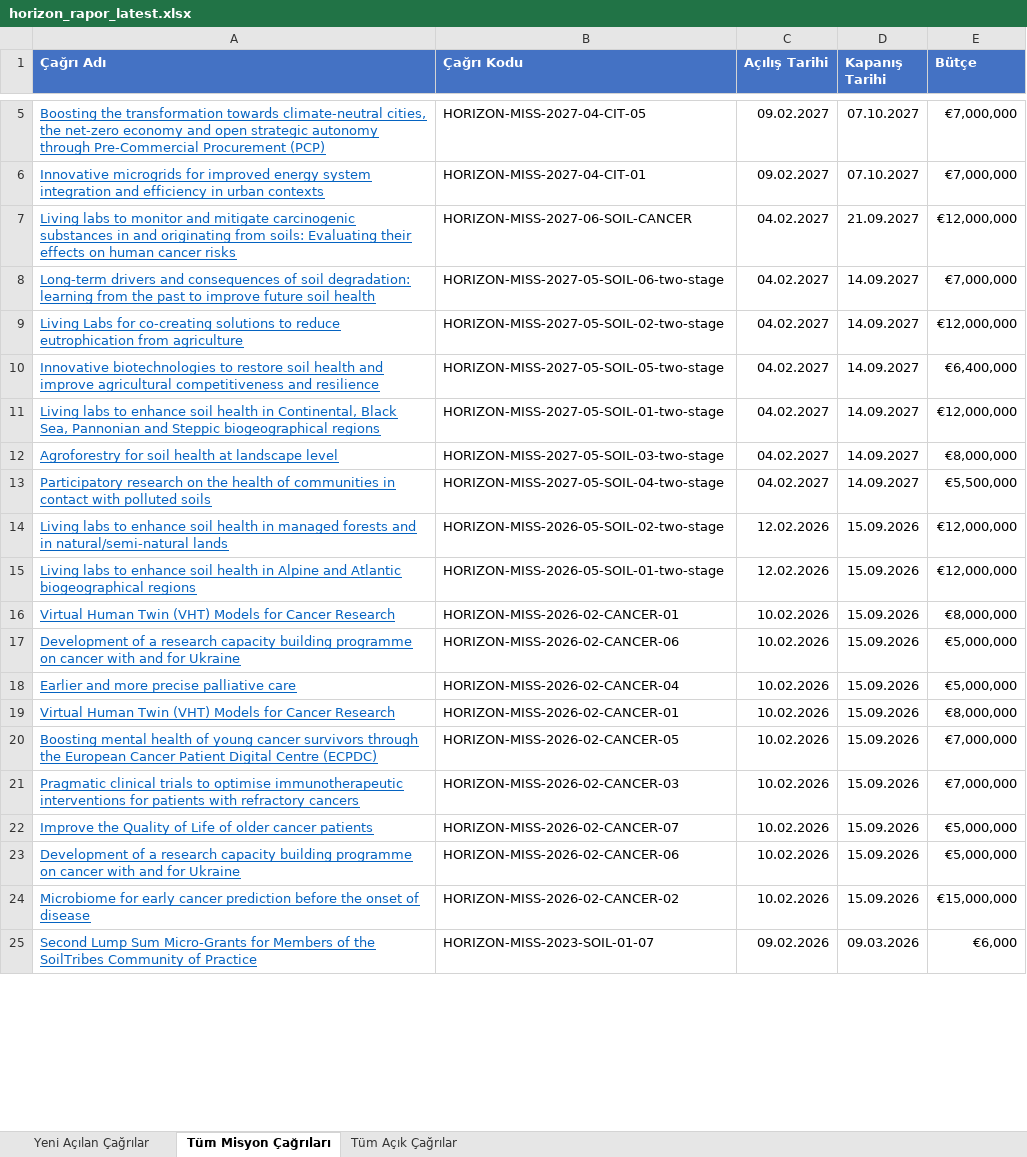
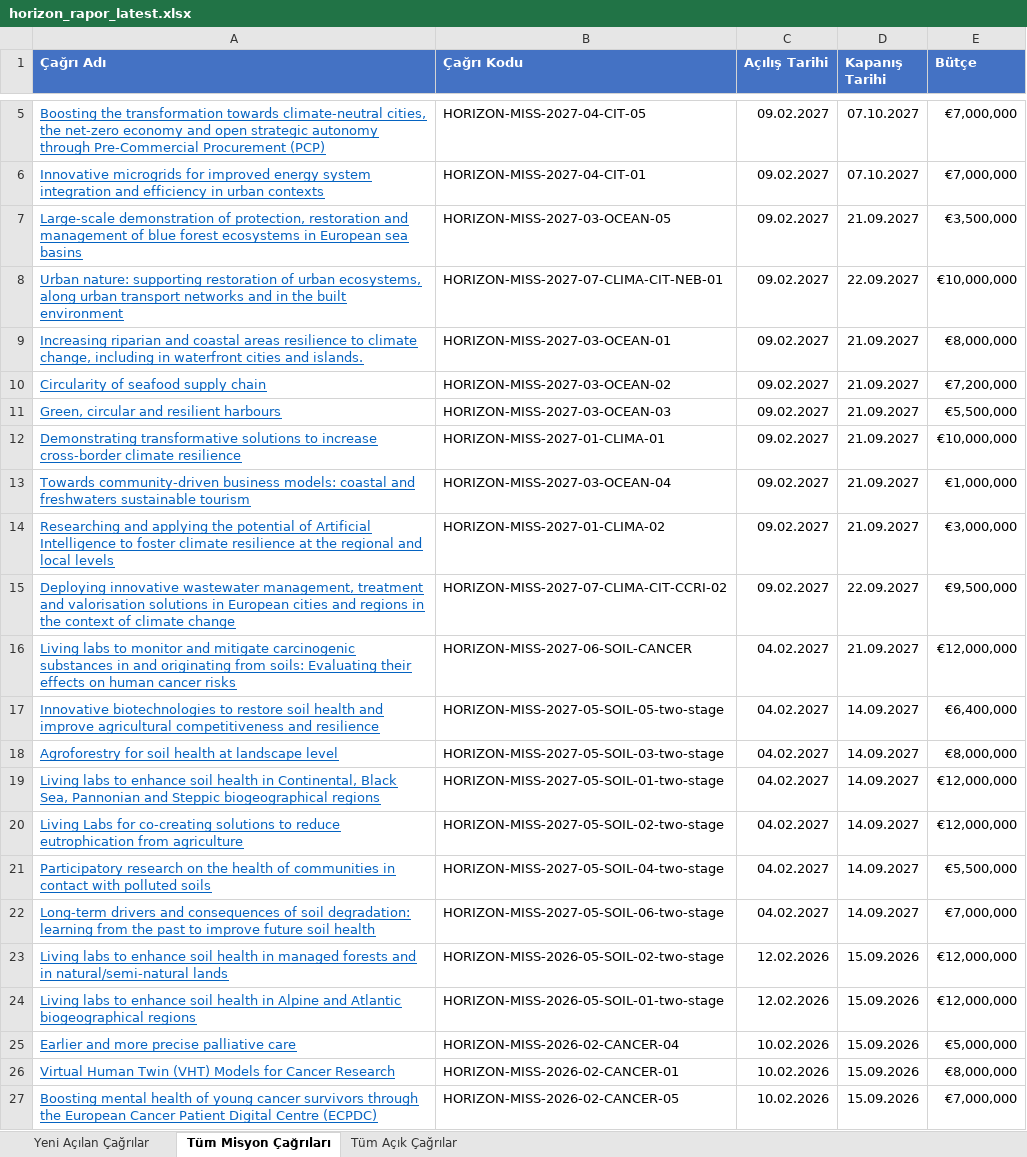
Before and after one commit to deepblu0/mlabwebsitetest, an Excel workbook: horizon-reports/horizon_rapor_latest.xlsx, sheet Tüm Misyon Çağrıları, drawn as a sheet; only a part is shown, gaps mark what is left out; the shorter side is filled out with more unchanged rows; values as stored, in another font and other column widths than the file's, no borders; removed rows and columns are numbered as before the commit, all else as after; the diff covers the shown part only; the diff names each change by its address in the sheet, - before the commit and + after, or states it on an @@ line.

```diff
--- a/horizon-reports/horizon_rapor_latest.xlsx (sheet Tüm Misyon Çağrıları)
+++ b/horizon-reports/horizon_rapor_latest.xlsx (sheet Tüm Misyon Çağrıları)
+row 7: Large-scale demonstration of protection, restoration and management of blue forest ecosystems in European sea basins | HORIZON-MISS-2027-03-OCEAN-05 | 09.02.2027 | 21.09.2027 | €3,500,000
+row 8: Urban nature: supporting restoration of urban ecosystems, along urban transport networks and in the built environment | HORIZON-MISS-2027-07-CLIMA-CIT-NEB-01 | 09.02.2027 | 22.09.2027 | €10,000,000
+row 9: Increasing riparian and coastal areas resilience to climate change, including in waterfront cities and islands. | HORIZON-MISS-2027-03-OCEAN-01 | 09.02.2027 | 21.09.2027 | €8,000,000
+row 10: Circularity of seafood supply chain | HORIZON-MISS-2027-03-OCEAN-02 | 09.02.2027 | 21.09.2027 | €7,200,000
+row 11: Green, circular and resilient harbours | HORIZON-MISS-2027-03-OCEAN-03 | 09.02.2027 | 21.09.2027 | €5,500,000
+row 12: Demonstrating transformative solutions to increase cross-border climate resilience | HORIZON-MISS-2027-01-CLIMA-01 | 09.02.2027 | 21.09.2027 | €10,000,000
+row 13: Towards community-driven business models: coastal and freshwaters sustainable tourism | HORIZON-MISS-2027-03-OCEAN-04 | 09.02.2027 | 21.09.2027 | €1,000,000
+row 14: Researching and applying the potential of Artificial Intelligence to foster climate resilience at the regional and local levels | HORIZON-MISS-2027-01-CLIMA-02 | 09.02.2027 | 21.09.2027 | €3,000,000
+row 15: Deploying innovative wastewater management, treatment and valorisation solutions in European cities and regions in the context of climate change | HORIZON-MISS-2027-07-CLIMA-CIT-CCRI-02 | 09.02.2027 | 22.09.2027 | €9,500,000
@@ row 10 moved to row 17: Innovative biotechnologies to restore so… @@
@@ row 12 moved to row 18: Agroforestry for soil health at landscap… @@
@@ row 11 moved to row 19: Living labs to enhance soil health in Co… @@
@@ row 9 moved to row 20: Living Labs for co-creating solutions to… @@
@@ row 13 moved to row 21: Participatory research on the health of … @@
-row 16: Virtual Human Twin (VHT) Models for Cancer Research | HORIZON-MISS-2026-02-CANCER-01 | 10.02.2026 | 15.09.2026 | €8,000,000
-row 17: Development of a research capacity building programme on cancer with and for Ukraine | HORIZON-MISS-2026-02-CANCER-06 | 10.02.2026 | 15.09.2026 | €5,000,000
```
Also changed, not shown: 2 added rows, 14 removed rows and 8 moved rows elsewhere in this sheet, sheet Tüm Açık Çağrılar, sheet Yeni Açılan Çağrılar, 1 other file.
